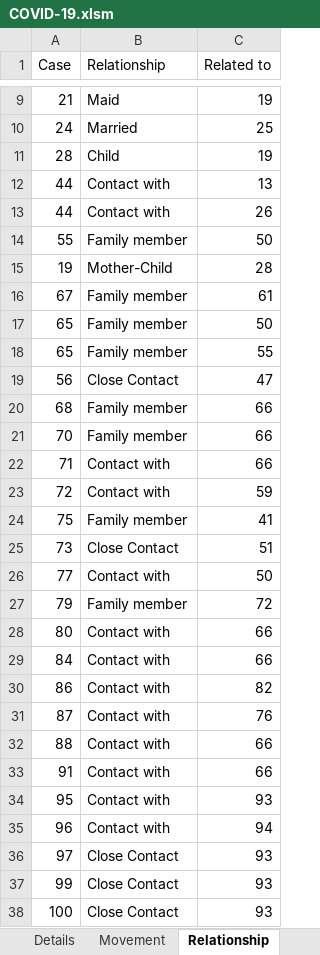
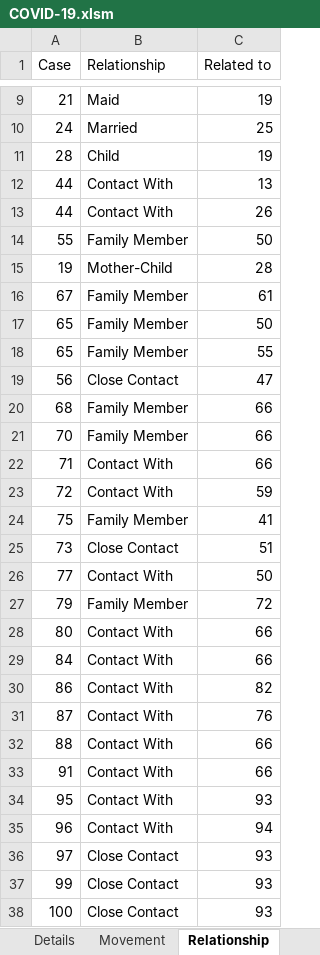
Before and after one commit to tanpuany/covid-19-singapore, an Excel workbook: COVID-19.xlsm, sheet Relationship, drawn as a sheet; only a part is shown, gaps mark what is left out; values as stored, in another font and other column widths than the file's, no borders; the diff covers the shown part only; the diff names each change by its address in the sheet, - before the commit and + after, or states it on an @@ line.

```diff
--- a/COVID-19.xlsm (sheet Relationship)
+++ b/COVID-19.xlsm (sheet Relationship)
-B12:B13 (Relationship): Contact with
+B12:B13 (Relationship): Contact With
-B14 (Relationship): Family member
+B14 (Relationship): Family Member
-B16:B18 (Relationship): Family member
+B16:B18 (Relationship): Family Member
-B20:B21 (Relationship): Family member
+B20:B21 (Relationship): Family Member
-B22:B23 (Relationship): Contact with
+B22:B23 (Relationship): Contact With
-B24 (Relationship): Family member
+B24 (Relationship): Family Member
-B26 (Relationship): Contact with
+B26 (Relationship): Contact With
-B27 (Relationship): Family member
+B27 (Relationship): Family Member
-B28:B35 (Relationship): Contact with
+B28:B35 (Relationship): Contact With
```
Also changed, not shown: 5 added rows and 1 edited cell elsewhere in this sheet, sheet Details, sheet Movement, sheet Case, 4 other files.
